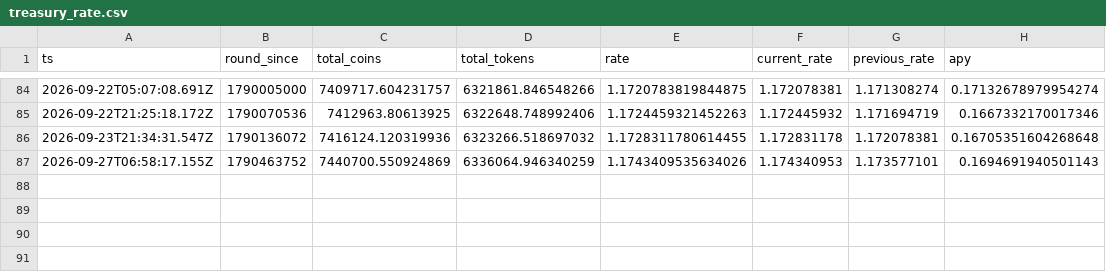
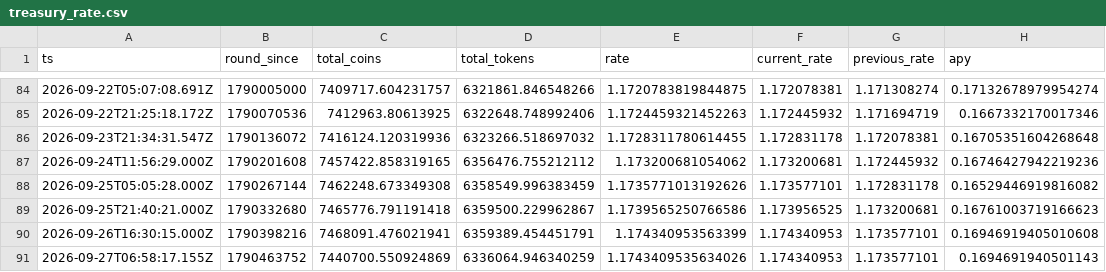
Before and after one commit to HipoFinance/dune, a CSV file: data/treasury_rate.csv, drawn as a sheet; only a part is shown, gaps mark what is left out; the diff names each change by its address in the sheet, - before the commit and + after, or states it on an @@ line.

```diff
--- a/data/treasury_rate.csv
+++ b/data/treasury_rate.csv
+row 87: 2026-09-24T11:56:29.000Z | 1790201608 | 7457422.858319165 | 6356476.755212112 | 1.173200681054062 | 1.173200681 | 1.172445932 | 0.16746427942219236
+row 88: 2026-09-25T05:05:28.000Z | 1790267144 | 7462248.673349308 | 6358549.996383459 | 1.1735771013192626 | 1.173577101 | 1.172831178 | 0.16529446919816082
+row 89: 2026-09-25T21:40:21.000Z | 1790332680 | 7465776.791191418 | 6359500.229962867 | 1.1739565250766586 | 1.173956525 | 1.173200681 | 0.16761003719166623
+row 90: 2026-09-26T16:30:15.000Z | 1790398216 | 7468091.476021941 | 6359389.454451791 | 1.174340953563399 | 1.174340953 | 1.173577101 | 0.16946919405010608
```
Also changed, not shown: data/hpo_burn.csv.
